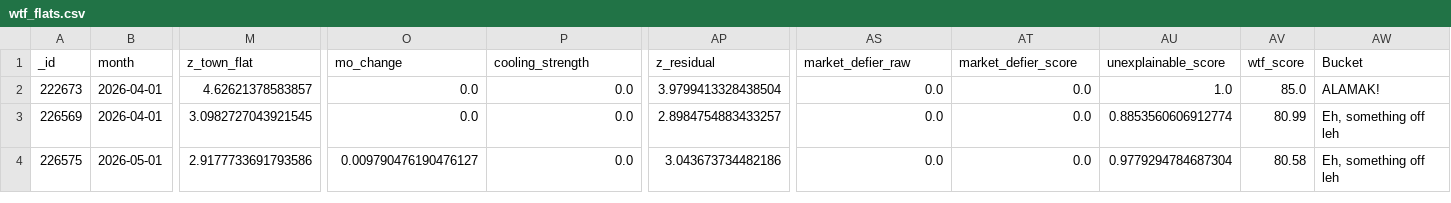
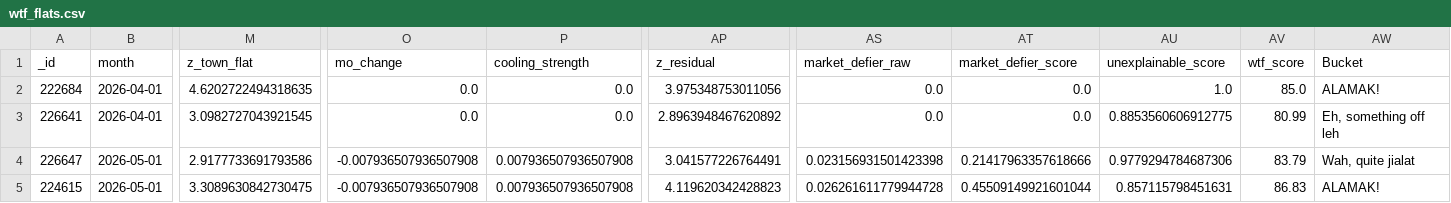
Before and after one commit to wongpeiting/alamak-flats, a CSV file: wtf_flats.csv, drawn as a sheet; only a part is shown, gaps mark what is left out; rows hold the shown columns only; the diff names each change by its address in the sheet, - before the commit and + after, or states it on an @@ line.

```diff
--- a/wtf_flats.csv
+++ b/wtf_flats.csv
-A2 (_id): 222673
+A2 (_id): 222684
-M2 (z_town_flat): 4.62621378583857
+M2 (z_town_flat): 4.6202722494318635
-AP2 (z_residual): 3.9799413328438504
+AP2 (z_residual): 3.975348753011056
-A3 (_id): 226569
+A3 (_id): 226641
-AP3 (z_residual): 2.8984754883433257
+AP3 (z_residual): 2.8963948467620892
-AU3 (unexplainable_score): 0.8853560606912774
+AU3 (unexplainable_score): 0.8853560606912775
-A4 (_id): 226575
+A4 (_id): 226647
-O4 (mo_change): 0.009790476190476127
+O4 (mo_change): -0.007936507936507908
-P4 (cooling_strength): 0.0
+P4 (cooling_strength): 0.007936507936507908
-AP4 (z_residual): 3.043673734482186
+AP4 (z_residual): 3.041577226764491
-AS4 (market_defier_raw): 0.0
+AS4 (market_defier_raw): 0.023156931501423398
-AT4 (market_defier_score): 0.0
+AT4 (market_defier_score): 0.21417963357618666
-AU4 (unexplainable_score): 0.9779294784687304
+AU4 (unexplainable_score): 0.9779294784687306
-AV4 (wtf_score): 80.58
+AV4 (wtf_score): 83.79
-AW4 (Bucket): Eh, something off leh
+AW4 (Bucket): Wah, quite jialat
+row 5: 224615 | 2026-05-01 | 3.3089630842730475 | -0.007936507936507908 | 0.007936507936507908 | 4.119620342428823 | 0.026261611779944728 | 0.45509149921601044 | 0.857115798451631 | 86.83 | ALAMAK!
```
Also changed, not shown: 1 other file.
